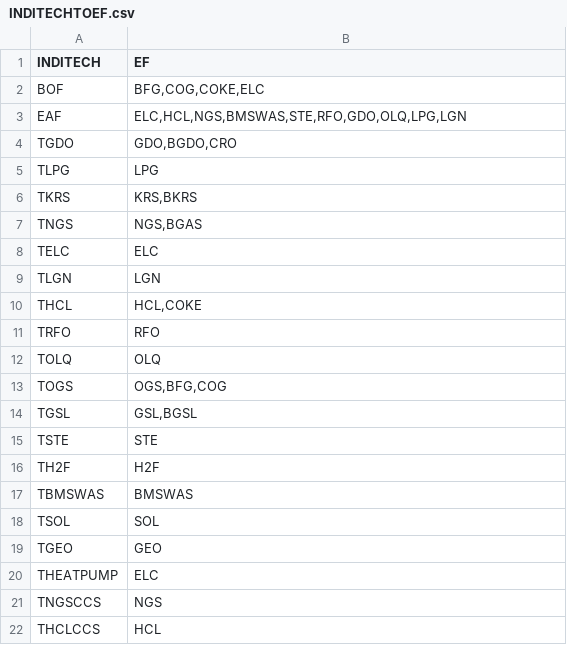
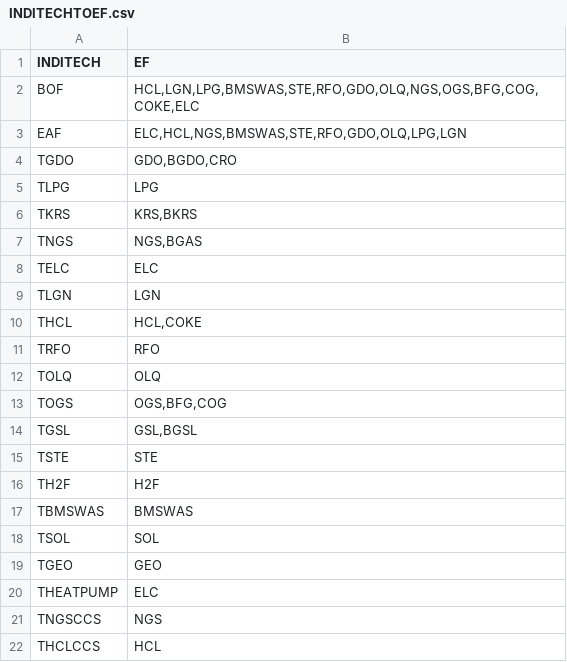
Before and after one commit to e3modelling/mrprom, a CSV file: inst/extdata/blabla_export/INDITECHTOEF.csv, drawn as a sheet.

```diff
--- a/inst/extdata/blabla_export/INDITECHTOEF.csv
+++ b/inst/extdata/blabla_export/INDITECHTOEF.csv
@@ -1,3 +1,3 @@
 INDITECH,EF
-BOF,"BFG,COG,COKE,ELC"
+BOF,"HCL,LGN,LPG,BMSWAS,STE,RFO,GDO,OLQ,NGS,OGS,BFG,COG,COKE,ELC"
 EAF,"ELC,HCL,NGS,BMSWAS,STE,RFO,GDO,OLQ,LPG,LGN"
```
Also changed, not shown: 5 other files.
